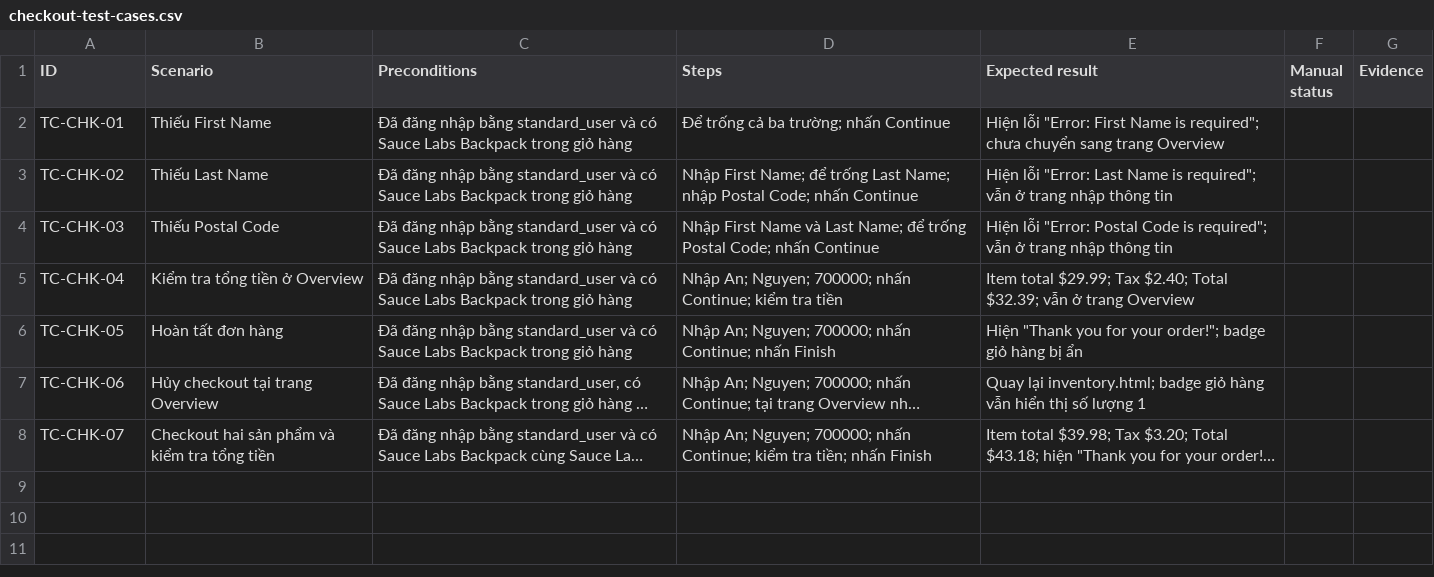
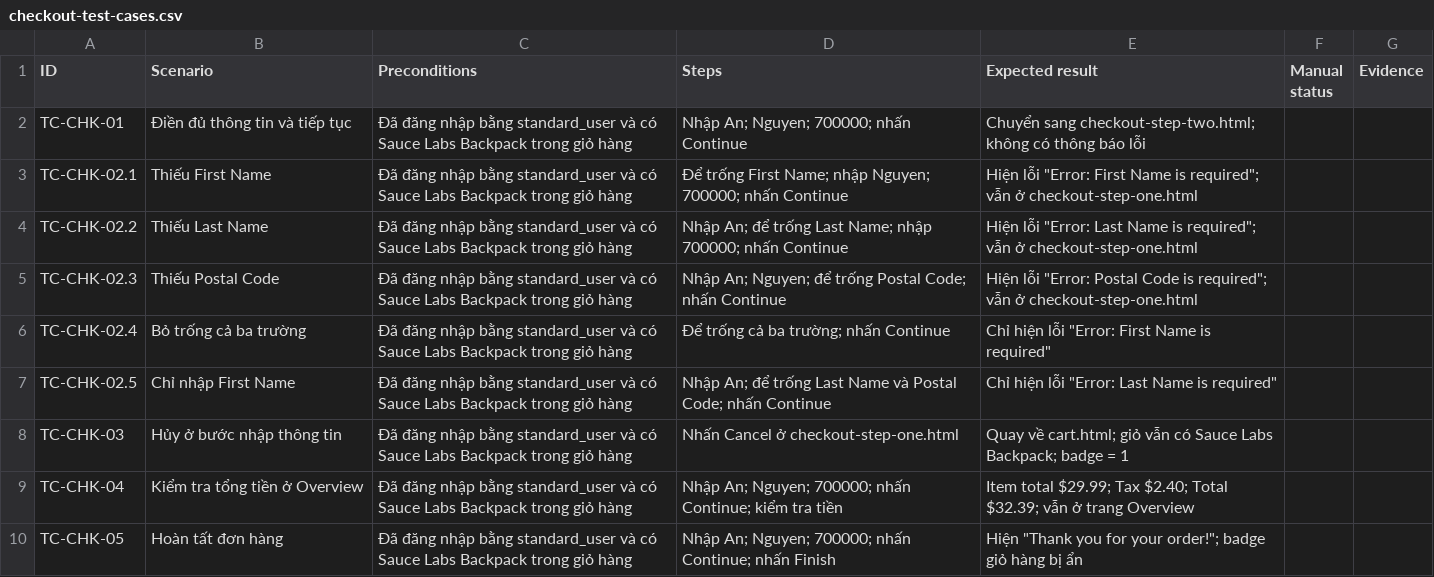
Before and after one commit to dkhoaaaaa/group-05-assignment1, a CSV file: automation/checkout-test-cases.csv, drawn as a sheet; only a part is shown; the shorter side is filled out with more unchanged rows; long unchanged cells end in ….

```diff
--- a/automation/checkout-test-cases.csv
+++ b/automation/checkout-test-cases.csv
@@ -1,5 +1,9 @@
 "ID","Scenario","Preconditions","Steps","Expected result","Manual status","Evidence"
-"TC-CHK-01","Thiếu First Name","Đã đăng nhập bằng standard_user và có Sauce Labs Backpack trong giỏ hàng","Để trống cả ba trường; nhấn Continue","Hiện lỗi ""Error: First Name is required""; chưa chuyển sang trang Overview","",""
-"TC-CHK-02","Thiếu Last Name","Đã đăng nhập bằng standard_user và có Sauce Labs Backpack trong giỏ hàng","Nhập First Name; để trống Last Name; nhập Postal Code; nhấn Continue","Hiện lỗi ""Error: Last Name is required""; vẫn ở trang nhập thông tin","",""
-"TC-CHK-03","Thiếu Postal Code","Đã đăng nhập bằng standard_user và có Sauce Labs Backpack trong giỏ hàng","Nhập First Name và Last Name; để trống Postal Code; nhấn Continue","Hiện lỗi ""Error: Postal Code is required""; vẫn ở trang nhập thông tin","",""
+"TC-CHK-01","Điền đủ thông tin và tiếp tục","Đã đăng nhập bằng standard_user và có Sauce Labs Backpack trong giỏ hàng","Nhập An; Nguyen; 700000; nhấn Continue","Chuyển sang checkout-step-two.html; không có thông báo lỗi","",""
+"TC-CHK-02.1","Thiếu First Name","Đã đăng nhập bằng standard_user và có Sauce Labs Backpack trong giỏ hàng","Để trống First Name; nhập Nguyen; 700000; nhấn Continue","Hiện lỗi ""Error: First Name is required""; vẫn ở checkout-step-one.html","",""
+"TC-CHK-02.2","Thiếu Last Name","Đã đăng nhập bằng standard_user và có Sauce Labs Backpack trong giỏ hàng","Nhập An; để trống Last Name; nhập 700000; nhấn Continue","Hiện lỗi ""Error: Last Name is required""; vẫn ở checkout-step-one.html","",""
+"TC-CHK-02.3","Thiếu Postal Code","Đã đăng nhập bằng standard_user và có Sauce Labs Backpack trong giỏ hàng","Nhập An; Nguyen; để trống Postal Code; nhấn Continue","Hiện lỗi ""Error: Postal Code is required""; vẫn ở checkout-step-one.html","",""
+"TC-CHK-02.4","Bỏ trống cả ba trường","Đã đăng nhập bằng standard_user và có Sauce Labs Backpack trong giỏ hàng","Để trống cả ba trường; nhấn Continue","Chỉ hiện lỗi ""Error: First Name is required""","",""
+"TC-CHK-02.5","Chỉ nhập First Name","Đã đăng nhập bằng standard_user và có Sauce Labs Backpack trong giỏ hàng","Nhập An; để trống Last Name và Postal Code; nhấn Continue","Chỉ hiện lỗi ""Error: Last Name is required""","",""
+"TC-CHK-03","Hủy ở bước nhập thông tin","Đã đăng nhập bằng standard_user và có Sauce Labs Backpack trong giỏ hàng","Nhấn Cancel ở checkout-step-one.html","Quay về cart.html; giỏ vẫn có Sauce Labs Backpack; badge = 1","",""
 "TC-CHK-04","Kiểm tra tổng tiền ở Overview","Đã đăng nhập bằng standard_user và có Sauce Labs Backpack trong giỏ hàng","Nhập An; Nguyen; 700000; nhấn Continue; kiểm tra tiền","Item total $29.99; Tax $2.40; Total $32.39; vẫn ở trang Overview","",""
```
Also changed, not shown: 3 other files.
